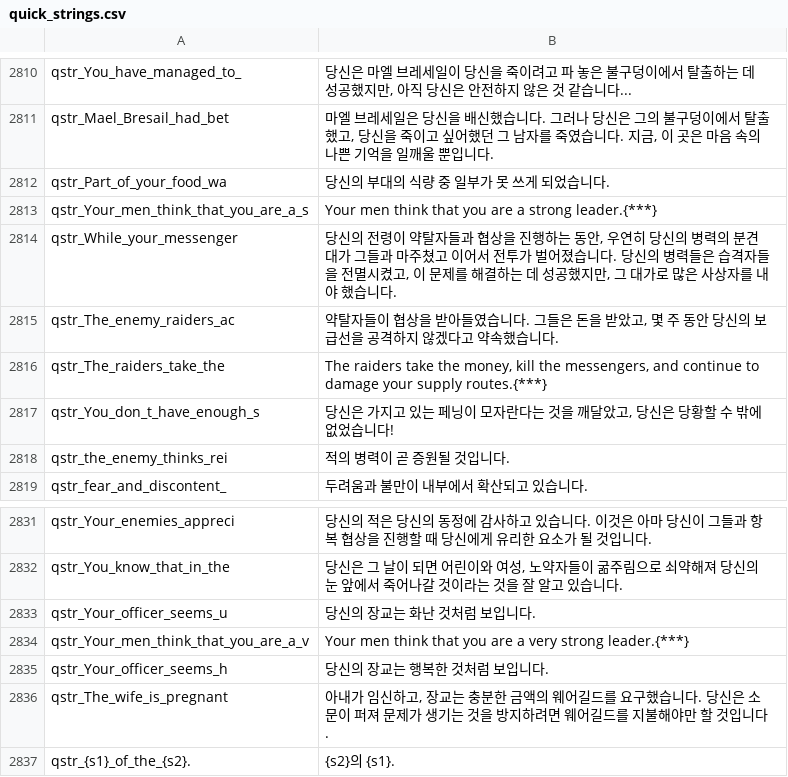
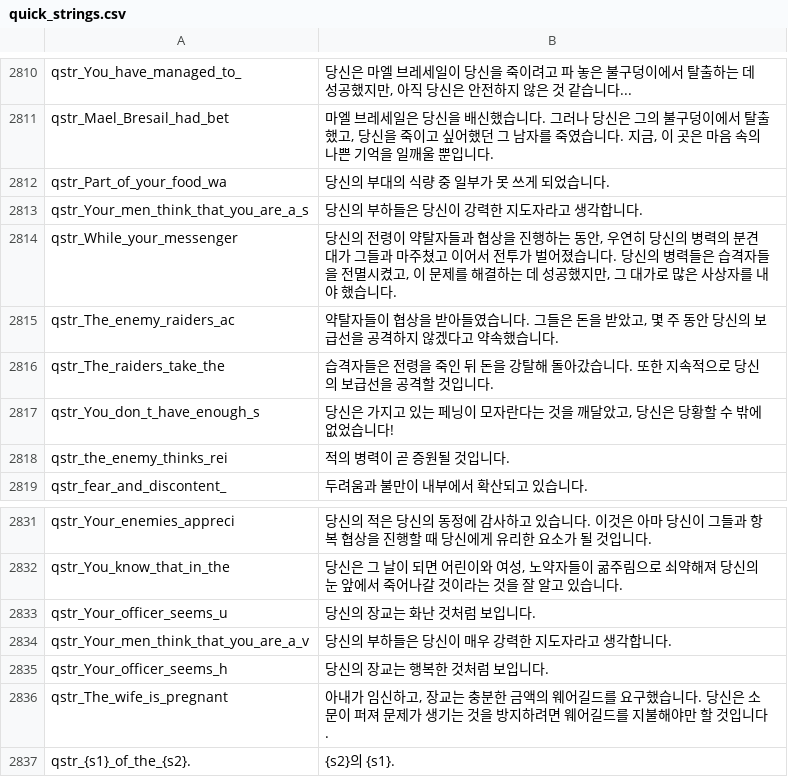
Before and after one commit to 21garam/MB_VikingConquest_R_Korean, a CSV file: languages/en/quick_strings.csv, drawn as a sheet; only a part is shown, gaps mark what is left out.

Commit message:
미번역 스크립트 번역
-

```diff
--- a/languages/en/quick_strings.csv
+++ b/languages/en/quick_strings.csv
@@ -2812,6 +2812,6 @@ qstr_Mael_Bresail_had_bet|마엘 브레세일은 당신을 배신했습니다.
 qstr_Part_of_your_food_wa|당신의 부대의 식량 중 일부가 못 쓰게 되었습니다.
-qstr_Your_men_think_that_you_are_a_s|Your men think that you are a strong leader.{***}
+qstr_Your_men_think_that_you_are_a_s|당신의 부하들은 당신이 강력한 지도자라고 생각합니다.
 qstr_While_your_messenger|당신의 전령이 약탈자들과 협상을 진행하는 동안, 우연히 당신의 병력의 분견대가 그들과 마주쳤고 이어서 전투가 벌어졌습니다. 당신의 병력들은 습격자들을 전멸시켰고, 이 문제를 해결하는 데 성공했지만, 그 대가로 많은 사상자를 내야 했습니다.
 qstr_The_enemy_raiders_ac|약탈자들이 협상을 받아들였습니다. 그들은 돈을 받았고, 몇 주 동안 당신의 보급선을 공격하지 않겠다고 약속했습니다.
-qstr_The_raiders_take_the|The raiders take the money, kill the messengers, and continue to damage your supply routes.{***}
+qstr_The_raiders_take_the|습격자들은 전령을 죽인 뒤 돈을 강탈해 돌아갔습니다. 또한 지속적으로 당신의 보급선을 공격할 것입니다.
 qstr_You_don_t_have_enough_s|당신은 가지고 있는 페닝이 모자란다는 것을 깨달았고, 당신은 당황할 수 밖에 없었습니다!
@@ -2833,3 +2833,3 @@ qstr_You_know_that_in_the|당신은 그 날이 되면 어린이와 여성, 노
 qstr_Your_officer_seems_u|당신의 장교는 화난 것처럼 보입니다.
-qstr_Your_men_think_that_you_are_a_v|Your men think that you are a very strong leader.{***}
+qstr_Your_men_think_that_you_are_a_v|당신의 부하들은 당신이 매우 강력한 지도자라고 생각합니다.
 qstr_Your_officer_seems_h|당신의 장교는 행복한 것처럼 보입니다.
```
